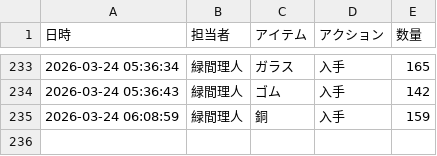
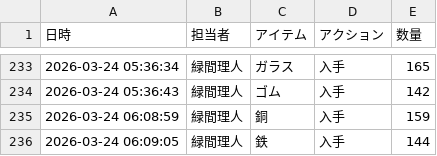
Before and after one commit to Lichtmido/midorima_material_inventory_management, a CSV file: inventory_log.csv, drawn as a sheet; only a part is shown, gaps mark what is left out; the diff names each change by its address in the sheet, - before the commit and + after, or states it on an @@ line.

Commit message:
Inventory Update: 2026-03-24 06:09:05

```diff
--- a/inventory_log.csv
+++ b/inventory_log.csv
+row 236: 2026-03-24 06:09:05 | 緑間理人 | 鉄 | 入手 | 144
```
